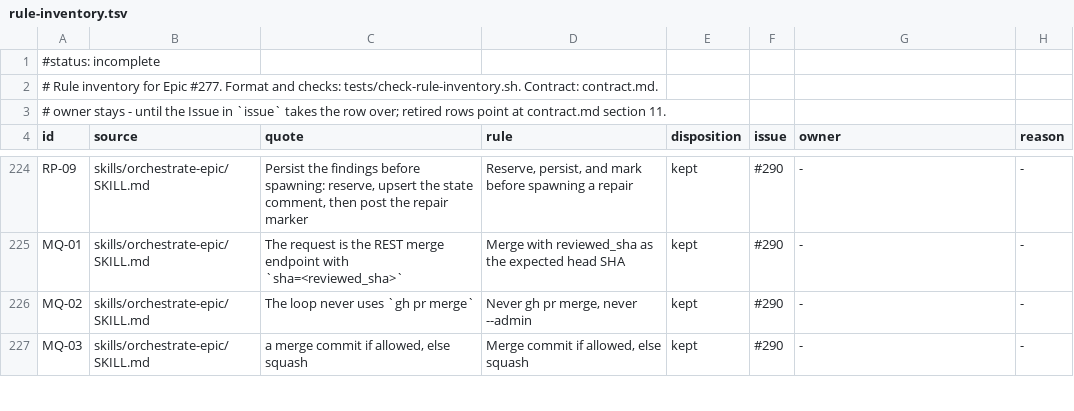
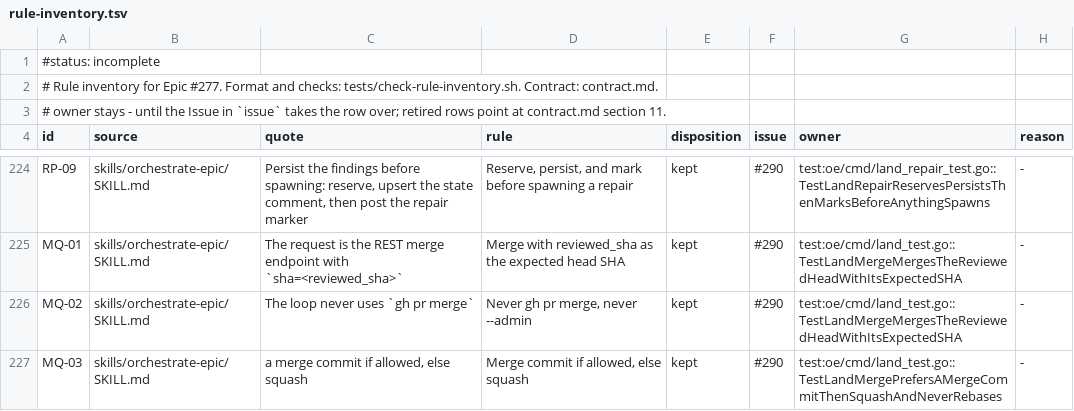
Before and after one commit to maro114510/skills, a TSV file: docs/design/orchestrate-epic-v2/rule-inventory.tsv, drawn as a sheet; only a part is shown, gaps mark what is left out; the diff covers the shown part only; the diff names each change by its address in the sheet, - before the commit and + after, or states it on an @@ line.

Commit message:
docs(orchestrate-epic): specify landing and repair and assign its rule owners (#383)
* docs(orchestrate-epic): specify landing and repair and assign its rule owners

- The merge row named the recovery cases but not the order of the gates, and repair had no section, so its window, trust filter, and hold-for-a-person case lived in a jq filter.
- Each v1 landing and repair rule now points at the test that pins it.

Closes #290

* docs(orchestrate-epic): match the repair contract to the code and pin LC-02 to its test

- The contract promised a link for every failed check and a hold for any untrusted feedback, but the code falls back to no link and hands over the trusted comments of a mixed thread.
- The open-pull-request settlement is stated, since it lets the next request follow an unknown outcome.
- LC-02 pointed at a test that created only pull request 12 and so could not catch a prefix match.

Closes #290

* docs(orchestrate-epic): state the final health read, the base read after the intent, and the marker resume

- The merge row placed the only base read before the intent, which left the intent's own calls as a window for a moved base.
- PH-01 pointed at a test that read health once, so it could not catch a missing final read.

Closes #290

* docs(orchestrate-epic): state the pre-request target and lease reads and the remote base in a conflict repair

- The request is irreversible, so what it depends on is read after the intent and not only before it.
- LC-09 pointed at a test that counted only a marker it had seeded itself, so a key missing the head or the result would still pass.

Closes #290

```diff
--- a/docs/design/orchestrate-epic-v2/rule-inventory.tsv
+++ b/docs/design/orchestrate-epic-v2/rule-inventory.tsv
-G224 (owner): -
+G224 (owner): test:oe/cmd/land_repair_test.go::TestLandRepairReservesPersistsThenMarksBeforeAnythingSpawns
-G225:G226 (owner): -
+G225:G226 (owner): test:oe/cmd/land_test.go::TestLandMergeMergesTheReviewedHeadWithItsExpectedSHA
-G227 (owner): -
+G227 (owner): test:oe/cmd/land_test.go::TestLandMergePrefersAMergeCommitThenSquashAndNeverRebases
```
Also changed, not shown: 42 edited cells elsewhere in this file, 1 other file.
